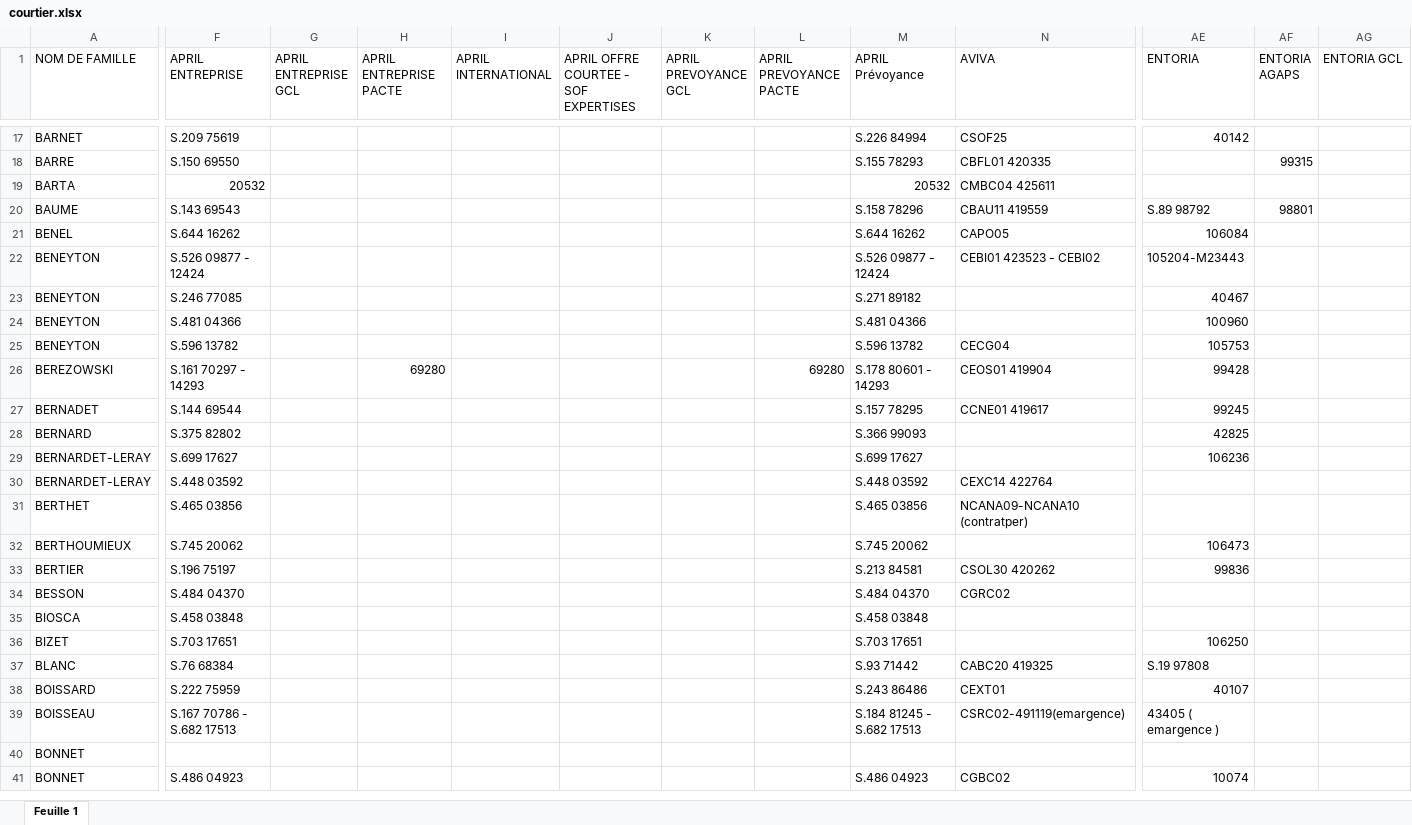
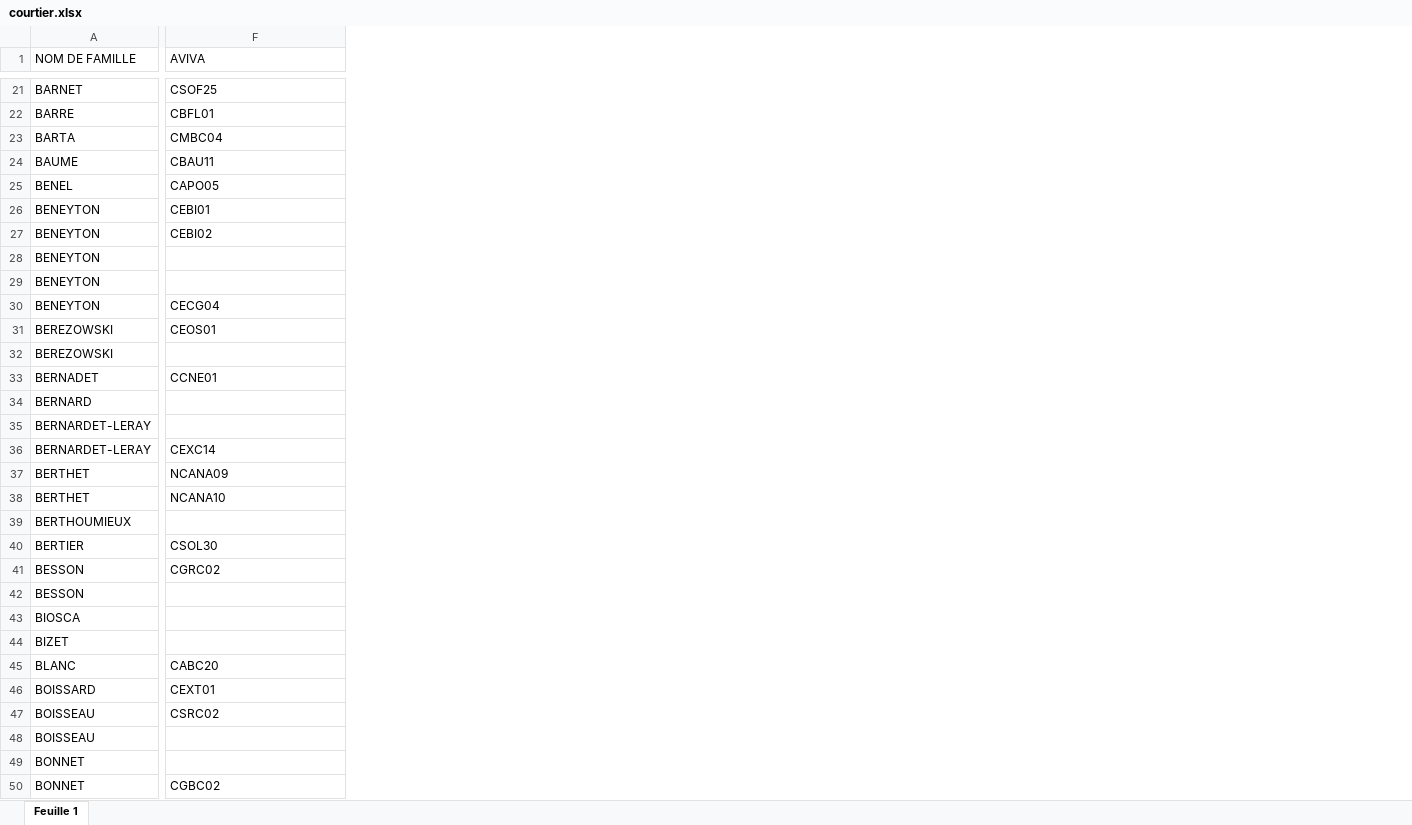
Before and after one commit to honytiana/sofraco, an Excel workbook: sofraco-back-end/documents/courtier.xlsx, sheet Feuille 1, drawn as a sheet; only a part is shown, gaps mark what is left out; values as stored, in another font and other column widths than the file's, no cell formats; charts and pictures not drawn; removed rows and columns are numbered as before the commit, all else as after; rows hold the shown columns only; the diff covers the shown part only; the diff names each change by its address in the sheet, - before the commit and + after, or states it on an @@ line.

```diff
--- a/sofraco-back-end/documents/courtier.xlsx (sheet Feuille 1)
+++ b/sofraco-back-end/documents/courtier.xlsx (sheet Feuille 1)
-column F (APRIL ENTREPRISE), rows 17-41: S.209 75619 | S.150 69550 | 20532 | S.143 69543 | S.644 16262 | S.526 09877 - 12424 | S.246 77085 | S.481 04366 | S.596 13782 | S.161 70297 - 14293 | S.144 69544 | S.375 82802 | S.699 17627 | S.448 03592 | S.465 03856 | S.745 20062 | S.196 75197 | S.484 04370 | S.458 03848 | S.703 17651 | S.76 68384 | S.222 75959 | S.167 70786 - S.682 17513 |  | S.486 04923
-column G (APRIL ENTREPRISE GCL), empty
-column H (APRIL ENTREPRISE PACTE), row 26: 69280
-column I (APRIL INTERNATIONAL), empty
-column J, row 1: APRIL OFFRE COURTEE - SOF EXPERTISES
-column K (APRIL PREVOYANCE GCL), empty
-column L (APRIL PREVOYANCE PACTE), row 26: 69280
-column M (APRIL Prévoyance), rows 17-41: S.226 84994 | S.155 78293 | 20532 | S.158 78296 | S.644 16262 | S.526 09877 - 12424 | S.271 89182 | S.481 04366 | S.596 13782 | S.178 80601 - 14293 | S.157 78295 | S.366 99093 | S.699 17627 | S.448 03592 | S.465 03856 | S.745 20062 | S.213 84581 | S.484 04370 | S.458 03848 | S.703 17651 | S.93 71442 | S.243 86486 | S.184 81245 - S.682 17513 |  | S.486 04923
-column AE (ENTORIA), rows 17-41: 40142 |  |  | S.89 98792 | 106084 | 105204-M23443 | 40467 | 100960 | 105753 | 99428 | 99245 | 42825 | 106236 |  |  | 106473 | 99836 |  |  | 106250 | S.19 97808 | 40107 | 43405 ( emargence ) |  | 10074
-column AF (ENTORIA AGAPS), rows 18-20: 99315 |  | 98801
-column AG (ENTORIA GCL), empty
-F22 (AVIVA): CBFL01 420335
+F22 (AVIVA): CBFL01
-F23 (AVIVA): CMBC04 425611
+F23 (AVIVA): CMBC04
-F24 (AVIVA): CBAU11 419559
+F24 (AVIVA): CBAU11
-F26 (AVIVA): CEBI01 423523 - CEBI02
+F26 (AVIVA): CEBI01
+row 27: BENEYTON | CEBI02
-F31 (AVIVA): CEOS01 419904
+F31 (AVIVA): CEOS01
+row 32: BEREZOWSKI
-F33 (AVIVA): CCNE01 419617
+F33 (AVIVA): CCNE01
-F36 (AVIVA): CEXC14 422764
+F36 (AVIVA): CEXC14
-F37 (AVIVA): NCANA09-NCANA10 (contratper)
+F37 (AVIVA): NCANA09
+row 38: BERTHET | NCANA10
-F40 (AVIVA): CSOL30 420262
+F40 (AVIVA): CSOL30
+row 42: BESSON
-F45 (AVIVA): CABC20 419325
+F45 (AVIVA): CABC20
-F47 (AVIVA): CSRC02-491119(emargence)
+F47 (AVIVA): CSRC02
+row 48: BOISSEAU
```
Also changed, not shown: 180 added rows, 2 removed rows, 12 removed columns and 530 edited cells elsewhere in this sheet, cell formats, charts or pictures, sofraco-back-end/documents/courtierMCMS.xlsx, sofraco-back-end/documents/mandataire.xlsx, 1 other file.
